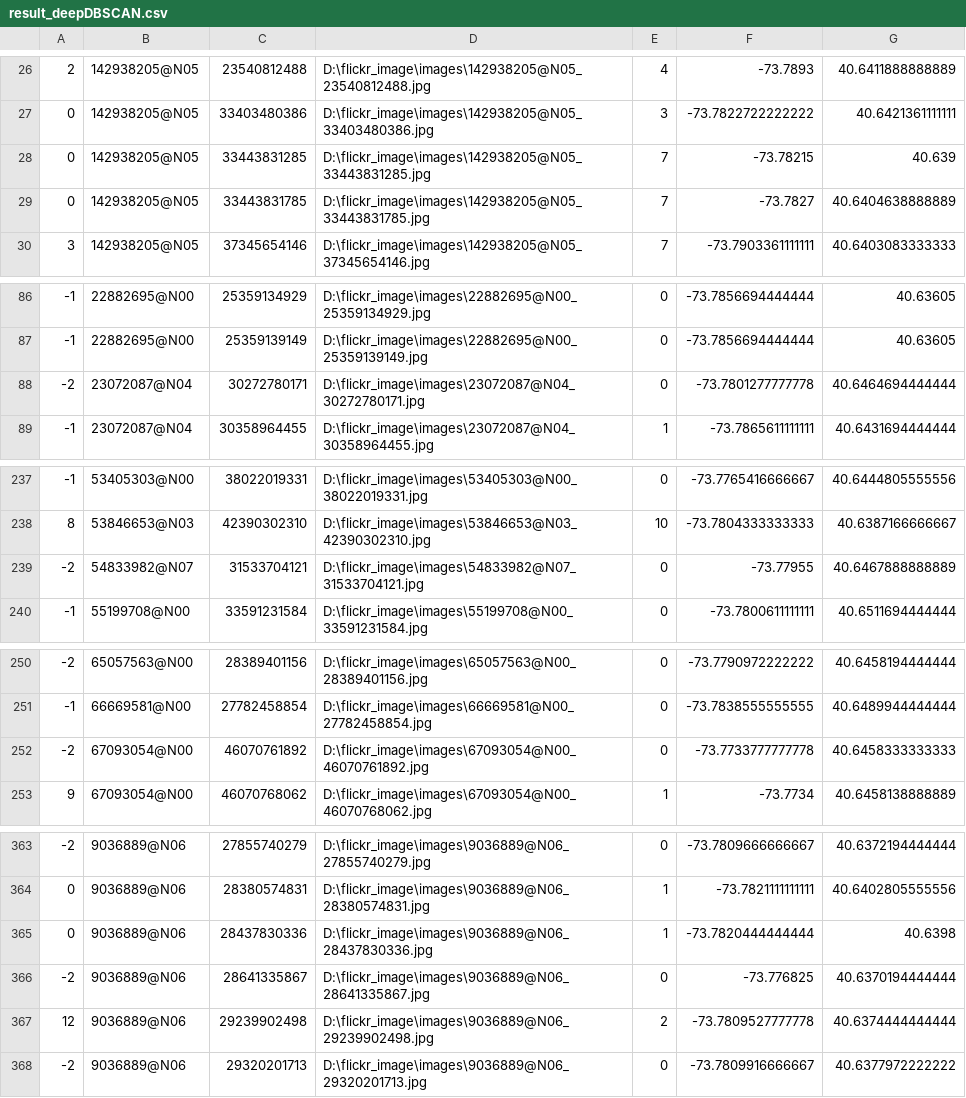
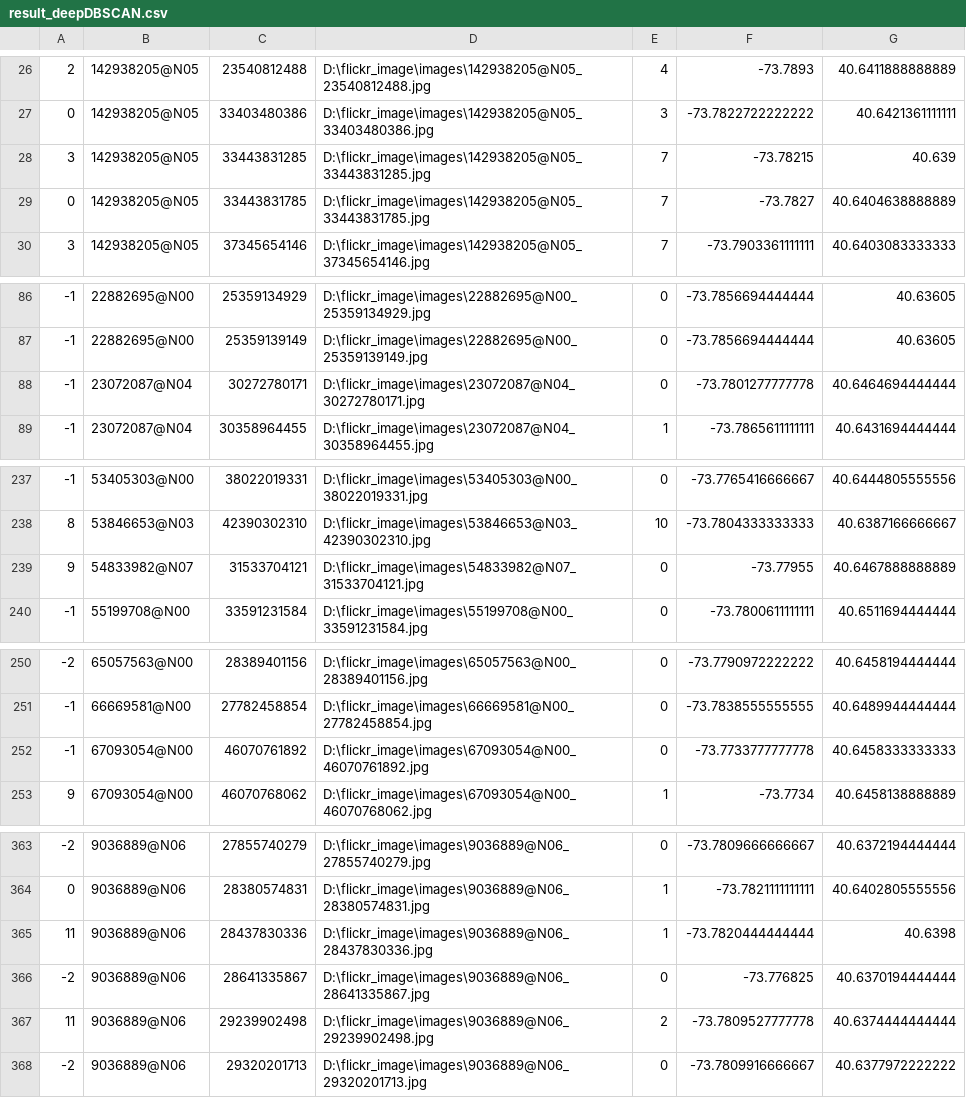
Before and after one commit to parkstar82/workspace_python, a CSV file: logs/result_deepDBSCAN.csv, drawn as a sheet; only a part is shown, gaps mark what is left out; the diff covers the shown part only.

```diff
--- a/logs/result_deepDBSCAN.csv
+++ b/logs/result_deepDBSCAN.csv
@@ -27,3 +27,3 @@
 0,142938205@N05,33403480386,D:\flickr_image\images\142938205@N05_33403480386.jpg,3,-73.7822722222222,40.6421361111111
-0,142938205@N05,33443831285,D:\flickr_image\images\142938205@N05_33443831285.jpg,7,-73.78215,40.639
+3,142938205@N05,33443831285,D:\flickr_image\images\142938205@N05_33443831285.jpg,7,-73.78215,40.639
 0,142938205@N05,33443831785,D:\flickr_image\images\142938205@N05_33443831785.jpg,7,-73.7827,40.6404638888889
@@ -87,3 +87,3 @@
 -1,22882695@N00,25359139149,D:\flickr_image\images\22882695@N00_25359139149.jpg,0,-73.7856694444444,40.63605
--2,23072087@N04,30272780171,D:\flickr_image\images\23072087@N04_30272780171.jpg,0,-73.7801277777778,40.6464694444444
+-1,23072087@N04,30272780171,D:\flickr_image\images\23072087@N04_30272780171.jpg,0,-73.7801277777778,40.6464694444444
 -1,23072087@N04,30358964455,D:\flickr_image\images\23072087@N04_30358964455.jpg,1,-73.7865611111111,40.6431694444444
@@ -238,3 +238,3 @@
 8,53846653@N03,42390302310,D:\flickr_image\images\53846653@N03_42390302310.jpg,10,-73.7804333333333,40.6387166666667
--2,54833982@N07,31533704121,D:\flickr_image\images\54833982@N07_31533704121.jpg,0,-73.77955,40.6467888888889
+9,54833982@N07,31533704121,D:\flickr_image\images\54833982@N07_31533704121.jpg,0,-73.77955,40.6467888888889
 -1,55199708@N00,33591231584,D:\flickr_image\images\55199708@N00_33591231584.jpg,0,-73.7800611111111,40.6511694444444
@@ -251,3 +251,3 @@
 -1,66669581@N00,27782458854,D:\flickr_image\images\66669581@N00_27782458854.jpg,0,-73.7838555555555,40.6489944444444
--2,67093054@N00,46070761892,D:\flickr_image\images\67093054@N00_46070761892.jpg,0,-73.7733777777778,40.6458333333333
+-1,67093054@N00,46070761892,D:\flickr_image\images\67093054@N00_46070761892.jpg,0,-73.7733777777778,40.6458333333333
 9,67093054@N00,46070768062,D:\flickr_image\images\67093054@N00_46070768062.jpg,1,-73.7734,40.6458138888889
@@ -364,5 +364,5 @@
 0,9036889@N06,28380574831,D:\flickr_image\images\9036889@N06_28380574831.jpg,1,-73.7821111111111,40.6402805555556
-0,9036889@N06,28437830336,D:\flickr_image\images\9036889@N06_28437830336.jpg,1,-73.7820444444444,40.6398
+11,9036889@N06,28437830336,D:\flickr_image\images\9036889@N06_28437830336.jpg,1,-73.7820444444444,40.6398
 -2,9036889@N06,28641335867,D:\flickr_image\images\9036889@N06_28641335867.jpg,0,-73.776825,40.6370194444444
-12,9036889@N06,29239902498,D:\flickr_image\images\9036889@N06_29239902498.jpg,2,-73.7809527777778,40.6374444444444
+11,9036889@N06,29239902498,D:\flickr_image\images\9036889@N06_29239902498.jpg,2,-73.7809527777778,40.6374444444444
 -2,9036889@N06,29320201713,D:\flickr_image\images\9036889@N06_29320201713.jpg,0,-73.7809916666667,40.6377972222222
```
Also changed, not shown: 17 edited cells elsewhere in this file.
